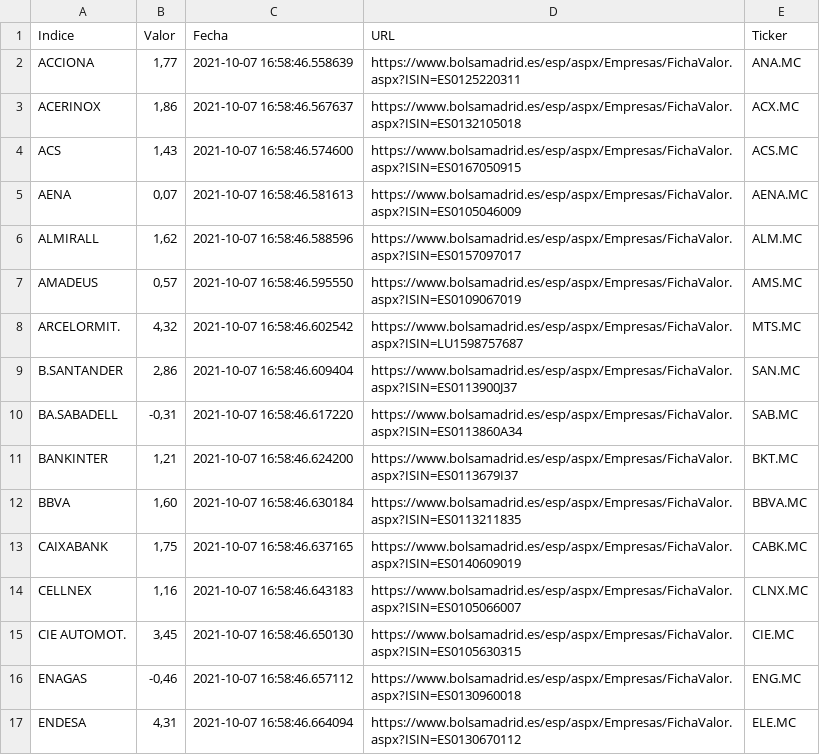
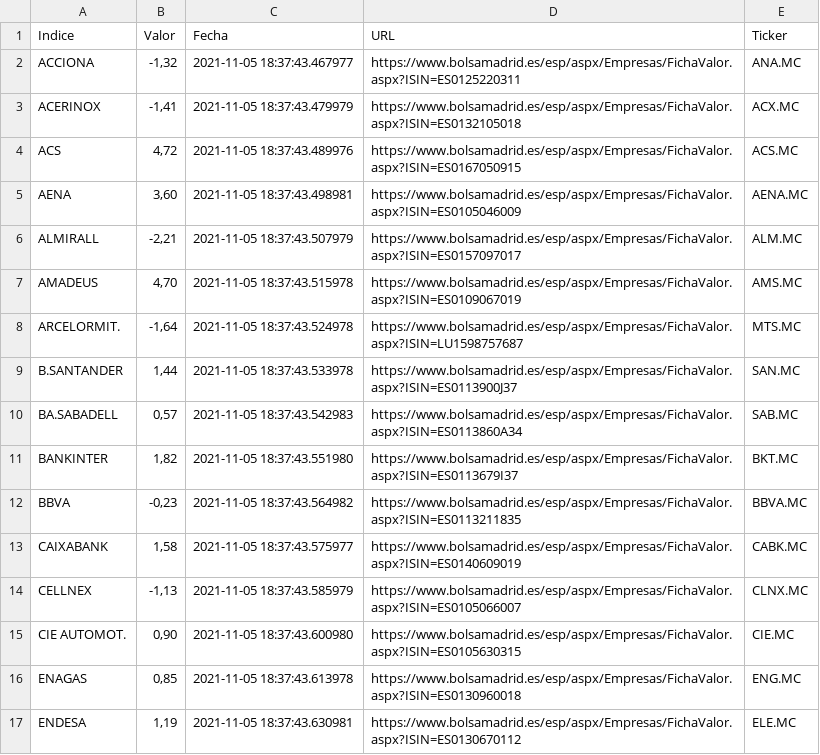
Before and after one commit to pptscdia2021/pp12021g2_a3-lasvegas, a CSV file: exportacion.csv, drawn as a sheet; only a part is shown; the diff covers the shown part only.

```diff
--- a/exportacion.csv
+++ b/exportacion.csv
@@ -1,17 +1,17 @@
 Indice,Valor,Fecha,URL,Ticker
-ACCIONA,"1,77",2021-10-07 16:58:46.558639,https://www.bolsamadrid.es/esp/aspx/Empresas/FichaValor.aspx?ISIN=ES0125220311,ANA.MC
-ACERINOX,"1,86",2021-10-07 16:58:46.567637,https://www.bolsamadrid.es/esp/aspx/Empresas/FichaValor.aspx?ISIN=ES0132105018,ACX.MC
-ACS,"1,43",2021-10-07 16:58:46.574600,https://www.bolsamadrid.es/esp/aspx/Empresas/FichaValor.aspx?ISIN=ES0167050915,ACS.MC
-AENA,"0,07",2021-10-07 16:58:46.581613,https://www.bolsamadrid.es/esp/aspx/Empresas/FichaValor.aspx?ISIN=ES0105046009,AENA.MC
-ALMIRALL,"1,62",2021-10-07 16:58:46.588596,https://www.bolsamadrid.es/esp/aspx/Empresas/FichaValor.aspx?ISIN=ES0157097017,ALM.MC
-AMADEUS,"0,57",2021-10-07 16:58:46.595550,https://www.bolsamadrid.es/esp/aspx/Empresas/FichaValor.aspx?ISIN=ES0109067019,AMS.MC
-ARCELORMIT.,"4,32",2021-10-07 16:58:46.602542,https://www.bolsamadrid.es/esp/aspx/Empresas/FichaValor.aspx?ISIN=LU1598757687,MTS.MC
-B.SANTANDER,"2,86",2021-10-07 16:58:46.609404,https://www.bolsamadrid.es/esp/aspx/Empresas/FichaValor.aspx?ISIN=ES0113900J37,SAN.MC
-BA.SABADELL,"-0,31",2021-10-07 16:58:46.617220,https://www.bolsamadrid.es/esp/aspx/Empresas/FichaValor.aspx?ISIN=ES0113860A34,SAB.MC
-BANKINTER,"1,21",2021-10-07 16:58:46.624200,https://www.bolsamadrid.es/esp/aspx/Empresas/FichaValor.aspx?ISIN=ES0113679I37,BKT.MC
-BBVA,"1,60",2021-10-07 16:58:46.630184,https://www.bolsamadrid.es/esp/aspx/Empresas/FichaValor.aspx?ISIN=ES0113211835,BBVA.MC
-CAIXABANK,"1,75",2021-10-07 16:58:46.637165,https://www.bolsamadrid.es/esp/aspx/Empresas/FichaValor.aspx?ISIN=ES0140609019,CABK.MC
-CELLNEX,"1,16",2021-10-07 16:58:46.643183,https://www.bolsamadrid.es/esp/aspx/Empresas/FichaValor.aspx?ISIN=ES0105066007,CLNX.MC
-CIE AUTOMOT.,"3,45",2021-10-07 16:58:46.650130,https://www.bolsamadrid.es/esp/aspx/Empresas/FichaValor.aspx?ISIN=ES0105630315,CIE.MC
-ENAGAS,"-0,46",2021-10-07 16:58:46.657112,https://www.bolsamadrid.es/esp/aspx/Empresas/FichaValor.aspx?ISIN=ES0130960018,ENG.MC
-ENDESA,"4,31",2021-10-07 16:58:46.664094,https://www.bolsamadrid.es/esp/aspx/Empresas/FichaValor.aspx?ISIN=ES0130670112,ELE.MC
+ACCIONA,"-1,32",2021-11-05 18:37:43.467977,https://www.bolsamadrid.es/esp/aspx/Empresas/FichaValor.aspx?ISIN=ES0125220311,ANA.MC
+ACERINOX,"-1,41",2021-11-05 18:37:43.479979,https://www.bolsamadrid.es/esp/aspx/Empresas/FichaValor.aspx?ISIN=ES0132105018,ACX.MC
+ACS,"4,72",2021-11-05 18:37:43.489976,https://www.bolsamadrid.es/esp/aspx/Empresas/FichaValor.aspx?ISIN=ES0167050915,ACS.MC
+AENA,"3,60",2021-11-05 18:37:43.498981,https://www.bolsamadrid.es/esp/aspx/Empresas/FichaValor.aspx?ISIN=ES0105046009,AENA.MC
+ALMIRALL,"-2,21",2021-11-05 18:37:43.507979,https://www.bolsamadrid.es/esp/aspx/Empresas/FichaValor.aspx?ISIN=ES0157097017,ALM.MC
+AMADEUS,"4,70",2021-11-05 18:37:43.515978,https://www.bolsamadrid.es/esp/aspx/Empresas/FichaValor.aspx?ISIN=ES0109067019,AMS.MC
+ARCELORMIT.,"-1,64",2021-11-05 18:37:43.524978,https://www.bolsamadrid.es/esp/aspx/Empresas/FichaValor.aspx?ISIN=LU1598757687,MTS.MC
+B.SANTANDER,"1,44",2021-11-05 18:37:43.533978,https://www.bolsamadrid.es/esp/aspx/Empresas/FichaValor.aspx?ISIN=ES0113900J37,SAN.MC
+BA.SABADELL,"0,57",2021-11-05 18:37:43.542983,https://www.bolsamadrid.es/esp/aspx/Empresas/FichaValor.aspx?ISIN=ES0113860A34,SAB.MC
+BANKINTER,"1,82",2021-11-05 18:37:43.551980,https://www.bolsamadrid.es/esp/aspx/Empresas/FichaValor.aspx?ISIN=ES0113679I37,BKT.MC
+BBVA,"-0,23",2021-11-05 18:37:43.564982,https://www.bolsamadrid.es/esp/aspx/Empresas/FichaValor.aspx?ISIN=ES0113211835,BBVA.MC
+CAIXABANK,"1,58",2021-11-05 18:37:43.575977,https://www.bolsamadrid.es/esp/aspx/Empresas/FichaValor.aspx?ISIN=ES0140609019,CABK.MC
+CELLNEX,"-1,13",2021-11-05 18:37:43.585979,https://www.bolsamadrid.es/esp/aspx/Empresas/FichaValor.aspx?ISIN=ES0105066007,CLNX.MC
+CIE AUTOMOT.,"0,90",2021-11-05 18:37:43.600980,https://www.bolsamadrid.es/esp/aspx/Empresas/FichaValor.aspx?ISIN=ES0105630315,CIE.MC
+ENAGAS,"0,85",2021-11-05 18:37:43.613978,https://www.bolsamadrid.es/esp/aspx/Empresas/FichaValor.aspx?ISIN=ES0130960018,ENG.MC
+ENDESA,"1,19",2021-11-05 18:37:43.630981,https://www.bolsamadrid.es/esp/aspx/Empresas/FichaValor.aspx?ISIN=ES0130670112,ELE.MC
```
Also changed, not shown: 38 edited cells elsewhere in this file, yahoo_finance.csv, 2 other files.
